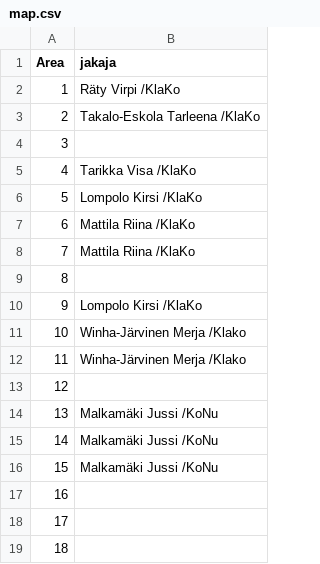
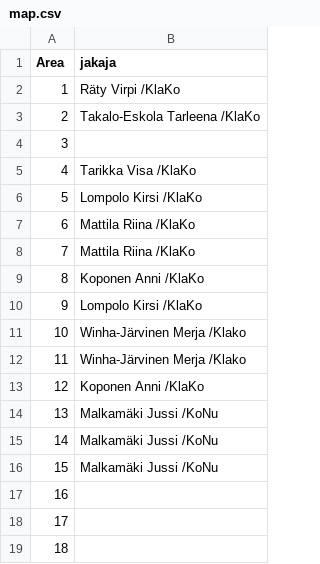
Before and after one commit to JayJayFi/KOK_yhteismainos, a CSV file: map.csv, drawn as a sheet; only a part is shown.

Commit message:
map.csv

```diff
--- a/map.csv
+++ b/map.csv
@@ -8,3 +8,3 @@ Area,jakaja
 7,Mattila Riina /KlaKo
-8,
+8,Koponen Anni /KlaKo
 9,Lompolo Kirsi /KlaKo
@@ -12,3 +12,3 @@ Area,jakaja
 11,Winha-Järvinen Merja /Klako
-12,
+12,Koponen Anni /KlaKo
 13,Malkamäki Jussi /KoNu
```
